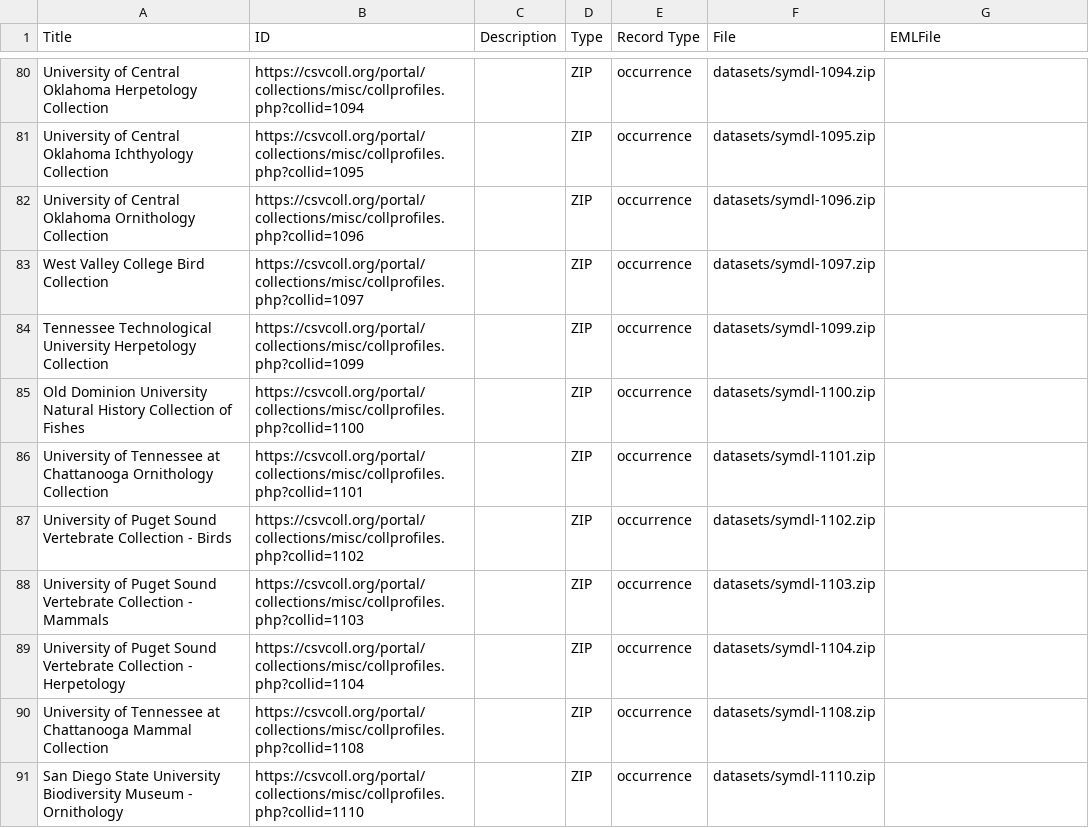
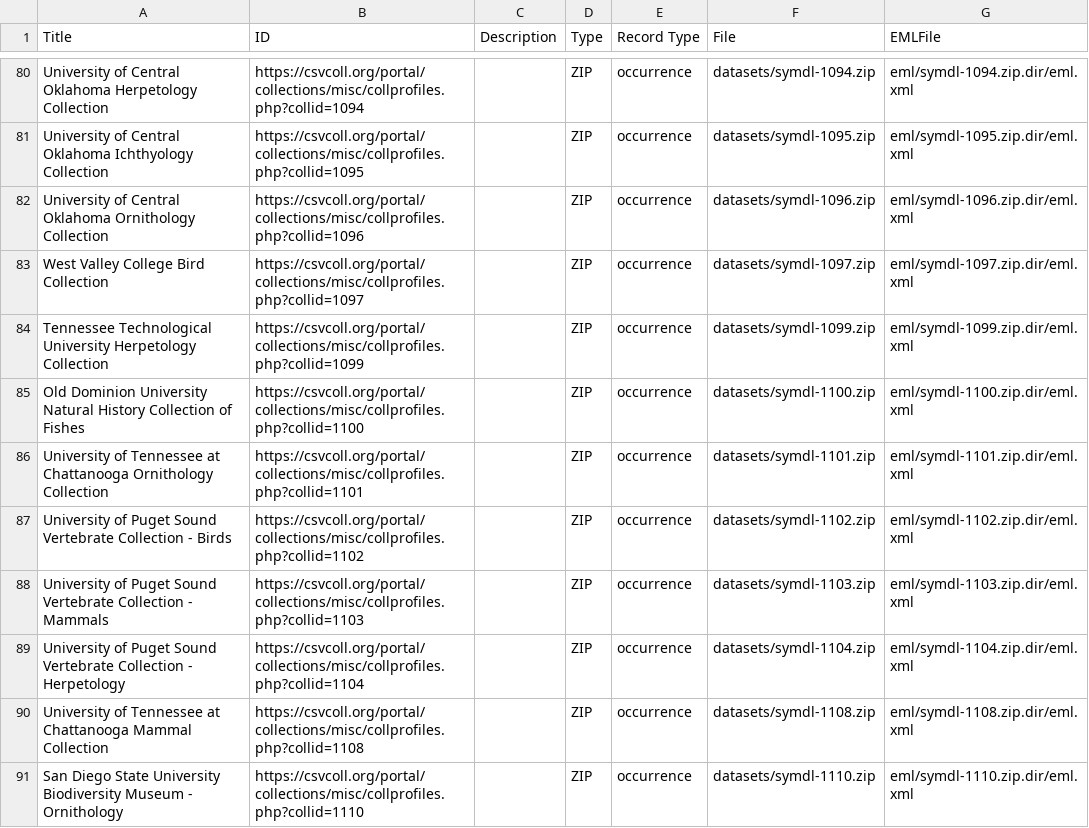
Before and after one commit to iDigBio/idigbio-feeder, a CSV file: datasets.csv, drawn as a sheet; only a part is shown, gaps mark what is left out; the diff covers the shown part only.

```diff
--- a/datasets.csv
+++ b/datasets.csv
@@ -80,12 +80,12 @@
-"University of Central Oklahoma Herpetology Collection","https://csvcoll.org/portal/collections/misc/collprofiles.php?collid=1094",,"ZIP","occurrence","datasets/symdl-1094.zip",
-"University of Central Oklahoma Ichthyology Collection","https://csvcoll.org/portal/collections/misc/collprofiles.php?collid=1095",,"ZIP","occurrence","datasets/symdl-1095.zip",
-"University of Central Oklahoma Ornithology Collection","https://csvcoll.org/portal/collections/misc/collprofiles.php?collid=1096",,"ZIP","occurrence","datasets/symdl-1096.zip",
-"West Valley College Bird Collection","https://csvcoll.org/portal/collections/misc/collprofiles.php?collid=1097",,"ZIP","occurrence","datasets/symdl-1097.zip",
-"Tennessee Technological University Herpetology Collection","https://csvcoll.org/portal/collections/misc/collprofiles.php?collid=1099",,"ZIP","occurrence","datasets/symdl-1099.zip",
-"Old Dominion University Natural History Collection of Fishes","https://csvcoll.org/portal/collections/misc/collprofiles.php?collid=1100",,"ZIP","occurrence","datasets/symdl-1100.zip",
-"University of Tennessee at Chattanooga Ornithology Collection","https://csvcoll.org/portal/collections/misc/collprofiles.php?collid=1101",,"ZIP","occurrence","datasets/symdl-1101.zip",
-"University of Puget Sound Vertebrate Collection - Birds","https://csvcoll.org/portal/collections/misc/collprofiles.php?collid=1102",,"ZIP","occurrence","datasets/symdl-1102.zip",
-"University of Puget Sound Vertebrate Collection - Mammals","https://csvcoll.org/portal/collections/misc/collprofiles.php?collid=1103",,"ZIP","occurrence","datasets/symdl-1103.zip",
-"University of Puget Sound Vertebrate Collection - Herpetology","https://csvcoll.org/portal/collections/misc/collprofiles.php?collid=1104",,"ZIP","occurrence","datasets/symdl-1104.zip",
-"University of Tennessee at Chattanooga Mammal Collection","https://csvcoll.org/portal/collections/misc/collprofiles.php?collid=1108",,"ZIP","occurrence","datasets/symdl-1108.zip",
-"San Diego State University Biodiversity Museum - Ornithology","https://csvcoll.org/portal/collections/misc/collprofiles.php?collid=1110",,"ZIP","occurrence","datasets/symdl-1110.zip",
+"University of Central Oklahoma Herpetology Collection","https://csvcoll.org/portal/collections/misc/collprofiles.php?collid=1094",,"ZIP","occurrence","datasets/symdl-1094.zip","eml/symdl-1094.zip.dir/eml.xml"
+"University of Central Oklahoma Ichthyology Collection","https://csvcoll.org/portal/collections/misc/collprofiles.php?collid=1095",,"ZIP","occurrence","datasets/symdl-1095.zip","eml/symdl-1095.zip.dir/eml.xml"
+"University of Central Oklahoma Ornithology Collection","https://csvcoll.org/portal/collections/misc/collprofiles.php?collid=1096",,"ZIP","occurrence","datasets/symdl-1096.zip","eml/symdl-1096.zip.dir/eml.xml"
+"West Valley College Bird Collection","https://csvcoll.org/portal/collections/misc/collprofiles.php?collid=1097",,"ZIP","occurrence","datasets/symdl-1097.zip","eml/symdl-1097.zip.dir/eml.xml"
+"Tennessee Technological University Herpetology Collection","https://csvcoll.org/portal/collections/misc/collprofiles.php?collid=1099",,"ZIP","occurrence","datasets/symdl-1099.zip","eml/symdl-1099.zip.dir/eml.xml"
+"Old Dominion University Natural History Collection of Fishes","https://csvcoll.org/portal/collections/misc/collprofiles.php?collid=1100",,"ZIP","occurrence","datasets/symdl-1100.zip","eml/symdl-1100.zip.dir/eml.xml"
+"University of Tennessee at Chattanooga Ornithology Collection","https://csvcoll.org/portal/collections/misc/collprofiles.php?collid=1101",,"ZIP","occurrence","datasets/symdl-1101.zip","eml/symdl-1101.zip.dir/eml.xml"
+"University of Puget Sound Vertebrate Collection - Birds","https://csvcoll.org/portal/collections/misc/collprofiles.php?collid=1102",,"ZIP","occurrence","datasets/symdl-1102.zip","eml/symdl-1102.zip.dir/eml.xml"
+"University of Puget Sound Vertebrate Collection - Mammals","https://csvcoll.org/portal/collections/misc/collprofiles.php?collid=1103",,"ZIP","occurrence","datasets/symdl-1103.zip","eml/symdl-1103.zip.dir/eml.xml"
+"University of Puget Sound Vertebrate Collection - Herpetology","https://csvcoll.org/portal/collections/misc/collprofiles.php?collid=1104",,"ZIP","occurrence","datasets/symdl-1104.zip","eml/symdl-1104.zip.dir/eml.xml"
+"University of Tennessee at Chattanooga Mammal Collection","https://csvcoll.org/portal/collections/misc/collprofiles.php?collid=1108",,"ZIP","occurrence","datasets/symdl-1108.zip","eml/symdl-1108.zip.dir/eml.xml"
+"San Diego State University Biodiversity Museum - Ornithology","https://csvcoll.org/portal/collections/misc/collprofiles.php?collid=1110",,"ZIP","occurrence","datasets/symdl-1110.zip","eml/symdl-1110.zip.dir/eml.xml"
```
Also changed, not shown: 27 edited cells elsewhere in this file.
